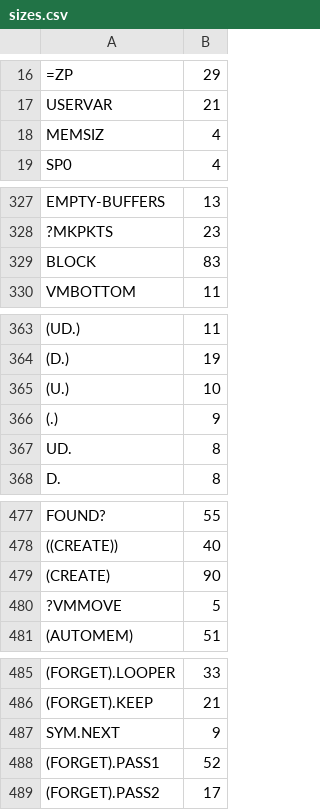
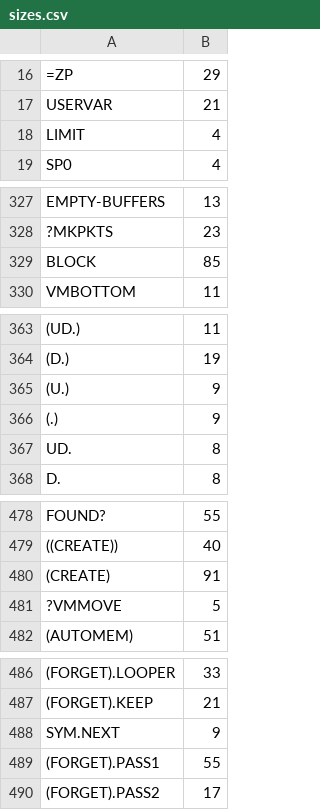
Before and after one commit to chitselb/pettil, a CSV file: docs/sizes.csv, drawn as a sheet; only a part is shown, gaps mark what is left out; addresses are those after the commit; the diff covers the shown part only; the diff names each change by its address in the sheet, - before the commit and + after, or states it on an @@ line.

Commit message:
added tests; fixed ' ok' in quit; renamed 'memsiz' to 'limit' because Blazin' Forth called it that.

```diff
--- a/docs/sizes.csv
+++ b/docs/sizes.csv
-A18: MEMSIZ
+A18: LIMIT
-B329: 83
+B329: 85
-B365: 10
+B365: 9
-B480: 90
+B480: 91
-B489: 52
+B489: 55
```
Also changed, not shown: 1 added row and 16 edited cells elsewhere in this file, 11 other files.
